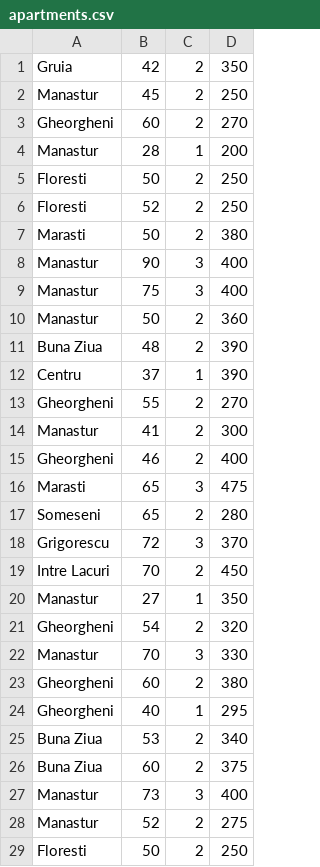
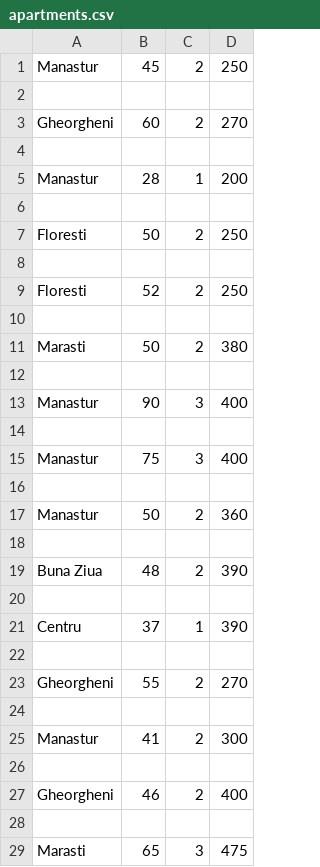
Before and after one commit to atanasovRazvan/bachelors-degree-app, a CSV file: ml-price-estimation/data/apartments.csv, drawn as a sheet; only a part is shown; the shorter side is filled out with more unchanged rows; removed rows and columns are numbered as before the commit, all else as after; the diff covers the shown part only; the diff names each change by its address in the sheet, - before the commit and + after, or states it on an @@ line.

```diff
--- a/ml-price-estimation/data/apartments.csv
+++ b/ml-price-estimation/data/apartments.csv
-row 1: Gruia | 42 | 2 | 350
+row 2: (empty)
+row 4: (empty)
+row 6: (empty)
+row 8: (empty)
+row 10: (empty)
+row 12: (empty)
+row 14: (empty)
+row 16: (empty)
+row 18: (empty)
+row 20: (empty)
+row 22: (empty)
+row 24: (empty)
+row 26: (empty)
+row 28: (empty)
```
Also changed, not shown: 51 added rows elsewhere in this file, 10 other files.
